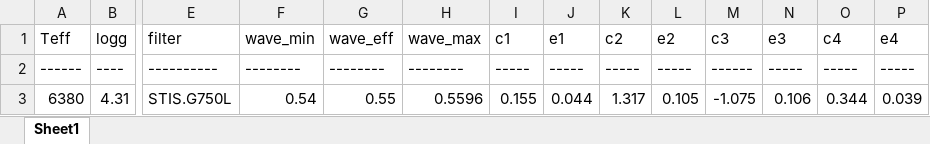
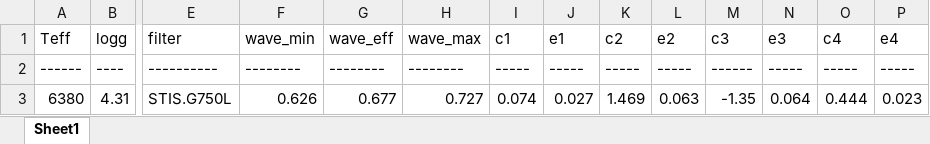
Before and after one commit to ViktorSumida/ECLIPSE-X-lambda, an Excel workbook: ExoCTK_results.xlsx, sheet Sheet1, drawn as a sheet; only a part is shown, gaps mark what is left out; values as stored, in another font and other column widths than the file's, no borders; the diff names each change by its address in the sheet, - before the commit and + after, or states it on an @@ line.

```diff
--- a/ExoCTK_results.xlsx (sheet Sheet1)
+++ b/ExoCTK_results.xlsx (sheet Sheet1)
-F3 (wave_min): 0.54
+F3 (wave_min): 0.626
-G3 (wave_eff): 0.55
+G3 (wave_eff): 0.677
-H3 (wave_max): 0.5596
+H3 (wave_max): 0.727
-I3 (c1): 0.155
+I3 (c1): 0.074
-J3 (e1): 0.044
+J3 (e1): 0.027
-K3 (c2): 1.317
+K3 (c2): 1.469
-L3 (e2): 0.105
+L3 (e2): 0.063
-M3 (c3): -1.075
+M3 (c3): -1.35
-N3 (e3): 0.106
+N3 (e3): 0.064
-O3 (c4): 0.344
+O3 (c4): 0.444
-P3 (e4): 0.039
+P3 (e4): 0.023
```
Also changed, not shown: Parâmetros.xlsx, output.xlsx, 3 other files.
